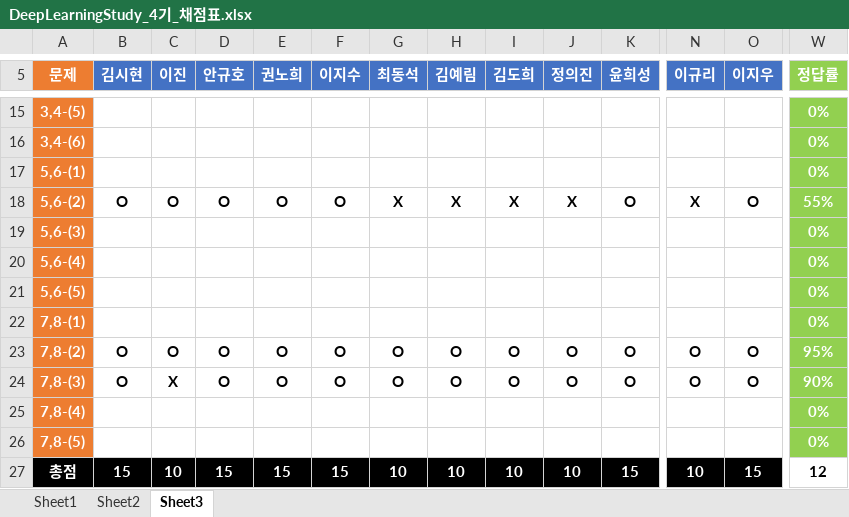
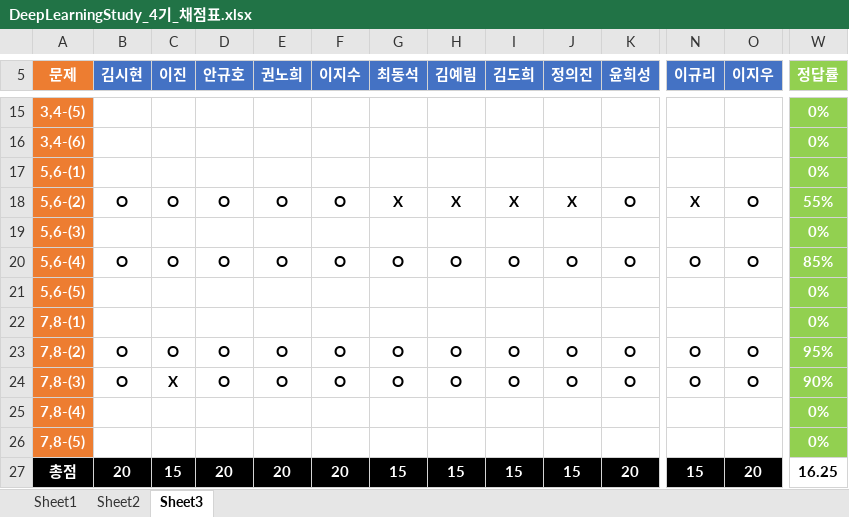
Before and after one commit to longBright/2022_DeepLearningStudy, an Excel workbook: 02_Test_Data/DeepLearningStudy_4기_채점표.xlsx, sheet Sheet3, drawn as a sheet; only a part is shown, gaps mark what is left out; values as stored, in another font and other column widths than the file's, no borders; removed rows and columns are numbered as before the commit, all else as after; rows hold the shown columns only; the diff covers the shown part only; the diff names each change by its address in the sheet, - before the commit and + after, or states it on an @@ line.

Commit message:
Oh

```diff
--- a/02_Test_Data/DeepLearningStudy_4기_채점표.xlsx (sheet Sheet3)
+++ b/02_Test_Data/DeepLearningStudy_4기_채점표.xlsx (sheet Sheet3)
-row 20: 5,6-(4) |  |  |  |  |  |  |  |  |  |  |  |  | 0%
+row 20: 5,6-(4) | O | O | O | O | O | O | O | O | O | O | O | O | 85%
-B27 (김시현): 15
+B27 (김시현): 20
-C27 (이진): 10
+C27 (이진): 15
-D27 (안규호): 15
+D27 (안규호): 20
-E27 (권노희): 15
+E27 (권노희): 20
-F27 (이지수): 15
+F27 (이지수): 20
-G27 (최동석): 10
+G27 (최동석): 15
-H27 (김예림): 10
+H27 (김예림): 15
-I27 (김도희): 10
+I27 (김도희): 15
-J27 (정의진): 10
+J27 (정의진): 15
-K27 (윤희성): 15
+K27 (윤희성): 20
-N27 (이규리): 10
+N27 (이규리): 15
-O27 (이지우): 15
+O27 (이지우): 20
-W27 (정답률): 12
+W27 (정답률): 16.25
```
Also changed, not shown: 6 edited cells elsewhere in this sheet.
